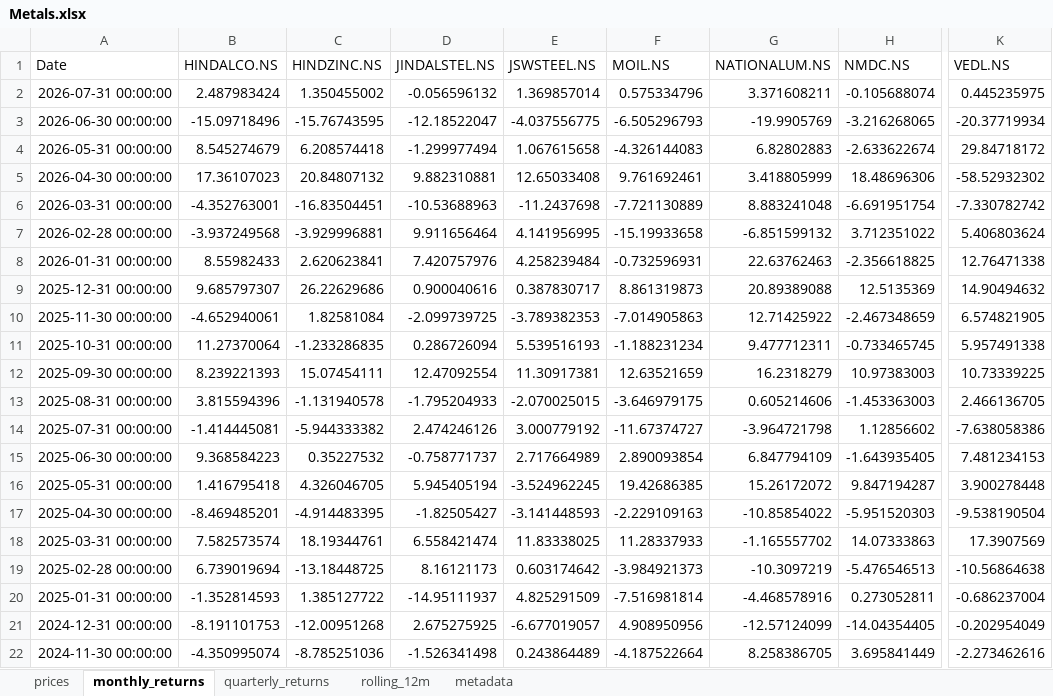
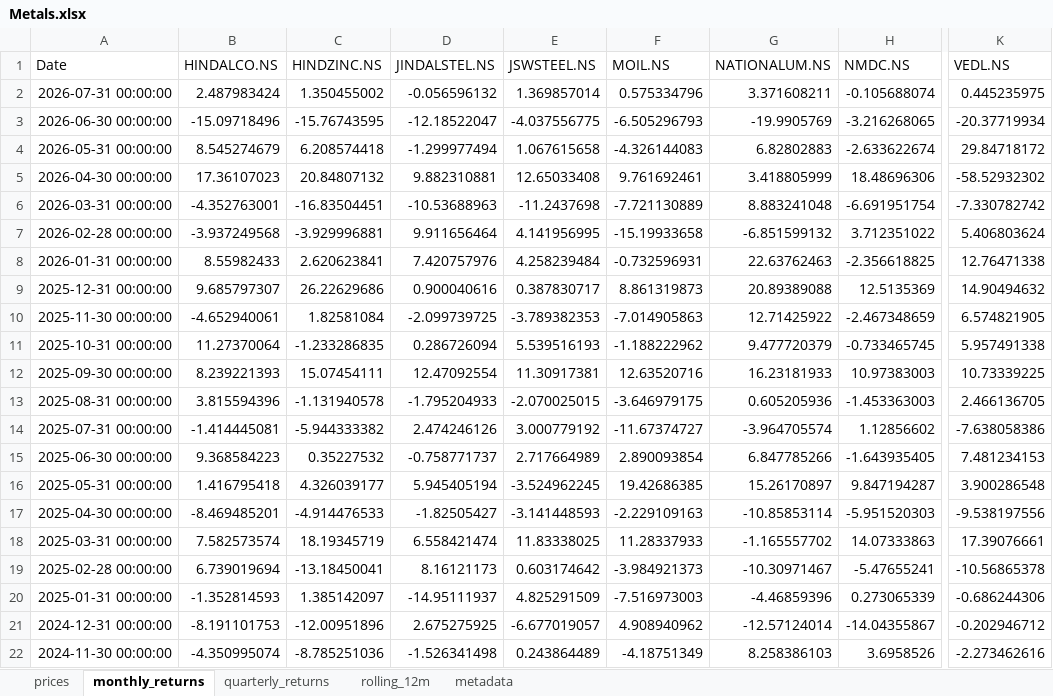
Before and after one commit to rahulshirke7951/stock-sector-dashboard, an Excel workbook: dashboards/Metals.xlsx, sheet monthly_returns, drawn as a sheet; only a part is shown, gaps mark what is left out; values as stored, in another font and other column widths than the file's, no borders; conditional formats not drawn; the diff covers the shown part only; the diff names each change by its address in the sheet, - before the commit and + after, or states it on an @@ line.

```diff
--- a/dashboards/Metals.xlsx (sheet monthly_returns)
+++ b/dashboards/Metals.xlsx (sheet monthly_returns)
-F11 (MOIL.NS): -1.188231234
+F11 (MOIL.NS): -1.188222962
-G11 (NATIONALUM.NS): 9.477712311
+G11 (NATIONALUM.NS): 9.477720379
-F12 (MOIL.NS): 12.63521659
+F12 (MOIL.NS): 12.63520716
-G12 (NATIONALUM.NS): 16.2318279
+G12 (NATIONALUM.NS): 16.23181933
-G13 (NATIONALUM.NS): 0.605214606
+G13 (NATIONALUM.NS): 0.605205936
-G14 (NATIONALUM.NS): -3.964721798
+G14 (NATIONALUM.NS): -3.964705574
-G15 (NATIONALUM.NS): 6.847794109
+G15 (NATIONALUM.NS): 6.847785266
-C16 (HINDZINC.NS): 4.326046705
+C16 (HINDZINC.NS): 4.326039177
-G16 (NATIONALUM.NS): 15.26172072
+G16 (NATIONALUM.NS): 15.26170897
-K16 (VEDL.NS): 3.900278448
+K16 (VEDL.NS): 3.900286548
-C17 (HINDZINC.NS): -4.914483395
+C17 (HINDZINC.NS): -4.914476533
-G17 (NATIONALUM.NS): -10.85854022
+G17 (NATIONALUM.NS): -10.85853114
-K17 (VEDL.NS): -9.538190504
+K17 (VEDL.NS): -9.538197556
-C18 (HINDZINC.NS): 18.19344761
+C18 (HINDZINC.NS): 18.19345719
-K18 (VEDL.NS): 17.3907569
+K18 (VEDL.NS): 17.39076661
-C19 (HINDZINC.NS): -13.18448725
+C19 (HINDZINC.NS): -13.18450041
-G19 (NATIONALUM.NS): -10.3097219
+G19 (NATIONALUM.NS): -10.30971467
-H19 (NMDC.NS): -5.476546513
+H19 (NMDC.NS): -5.47655241
-K19 (VEDL.NS): -10.56864638
+K19 (VEDL.NS): -10.56865378
-C20 (HINDZINC.NS): 1.385127722
+C20 (HINDZINC.NS): 1.385142097
-F20 (MOIL.NS): -7.516981814
+F20 (MOIL.NS): -7.516973003
-G20 (NATIONALUM.NS): -4.468578916
+G20 (NATIONALUM.NS): -4.46859396
-H20 (NMDC.NS): 0.273052811
+H20 (NMDC.NS): 0.273065339
-K20 (VEDL.NS): -0.686237004
+K20 (VEDL.NS): -0.686244306
-C21 (HINDZINC.NS): -12.00951268
+C21 (HINDZINC.NS): -12.00951896
-F21 (MOIL.NS): 4.908950956
+F21 (MOIL.NS): 4.908940962
-G21 (NATIONALUM.NS): -12.57124099
+G21 (NATIONALUM.NS): -12.57124014
-H21 (NMDC.NS): -14.04354405
+H21 (NMDC.NS): -14.04355867
-K21 (VEDL.NS): -0.202954049
+K21 (VEDL.NS): -0.202946712
-F22 (MOIL.NS): -4.187522664
+F22 (MOIL.NS): -4.18751349
-G22 (NATIONALUM.NS): 8.258386705
+G22 (NATIONALUM.NS): 8.258386103
-H22 (NMDC.NS): 3.695841449
+H22 (NMDC.NS): 3.6958526
```
Also changed, not shown: 215 edited cells elsewhere in this sheet, sheet rolling_12m, sheet prices, sheet quarterly_returns, dashboards/Automobile.xlsx, dashboards/Energy.xlsx, 8 other files.
